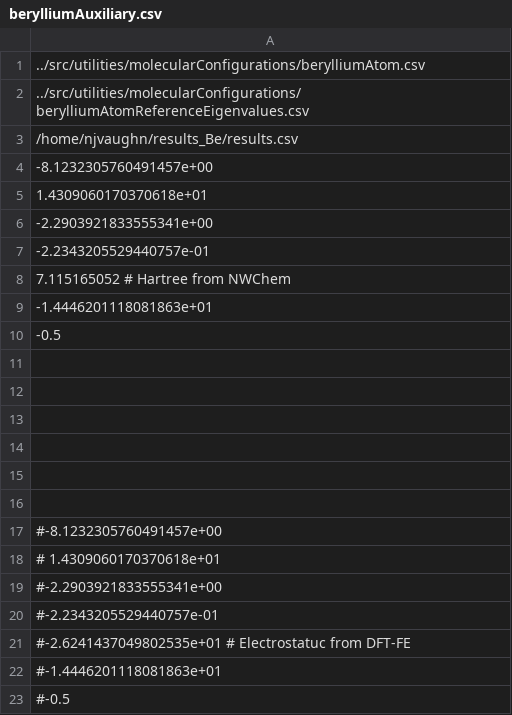
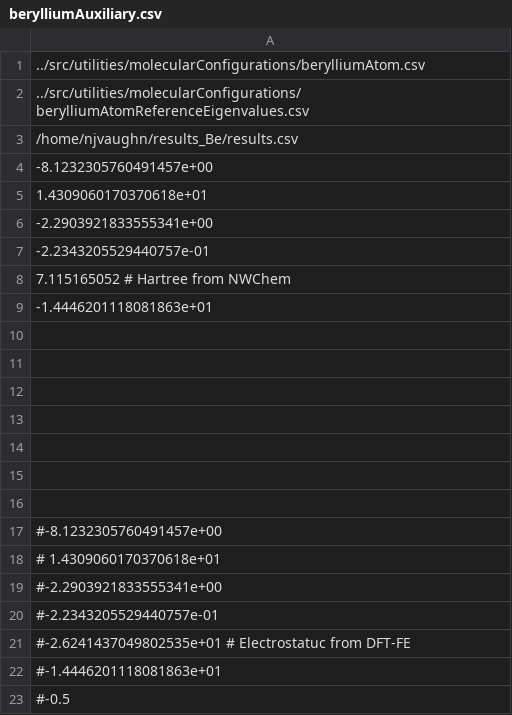
Before and after one commit to njvaughn/Treecode-Accelerated-Green-Iteration, a CSV file: 3D-GreenIterations/adaptiveMesh/src/utilities/molecularConfigurations/berylliumAuxiliary.csv, drawn as a sheet.

Commit message:
Simultaneous Green Iteration implemented.

```diff
--- a/3D-GreenIterations/adaptiveMesh/src/utilities/molecularConfigurations/berylliumAuxiliary.csv
+++ b/3D-GreenIterations/adaptiveMesh/src/utilities/molecularConfigurations/berylliumAuxiliary.csv
@@ -9,3 +9,3 @@
 -1.4446201118081863e+01
--0.5
+
 
```
Also changed, not shown: 5 other files.
